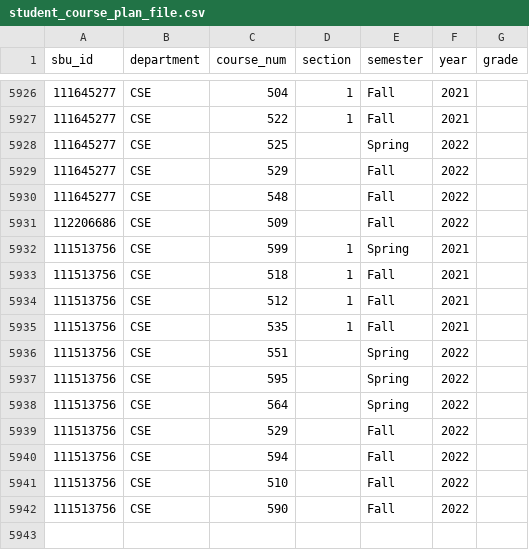
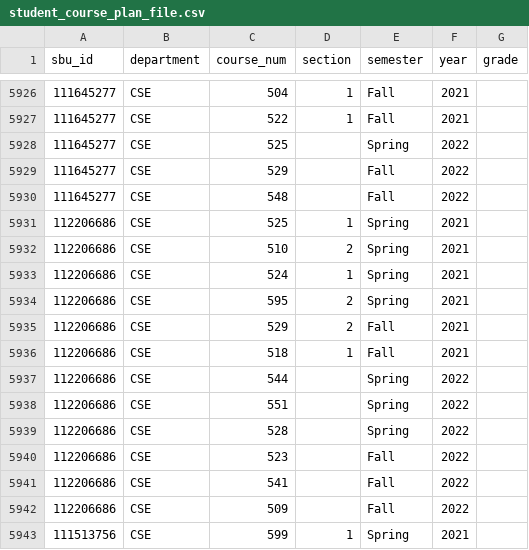
Before and after one commit to casseyhu/mast, a CSV file: data/Students/student_course_plan_file.csv, drawn as a sheet; only a part is shown, gaps mark what is left out; the shorter side is filled out with more unchanged rows; the diff names each change by its address in the sheet, - before the commit and + after, or states it on an @@ line.

Commit message:
undid changes in course plans

```diff
--- a/data/Students/student_course_plan_file.csv
+++ b/data/Students/student_course_plan_file.csv
+row 5931: 112206686 | CSE | 525 | 1 | Spring | 2021
+row 5932: 112206686 | CSE | 510 | 2 | Spring | 2021
+row 5933: 112206686 | CSE | 524 | 1 | Spring | 2021
+row 5934: 112206686 | CSE | 595 | 2 | Spring | 2021
+row 5935: 112206686 | CSE | 529 | 2 | Fall | 2021
+row 5936: 112206686 | CSE | 518 | 1 | Fall | 2021
+row 5937: 112206686 | CSE | 544 |  | Spring | 2022
+row 5938: 112206686 | CSE | 551 |  | Spring | 2022
+row 5939: 112206686 | CSE | 528 |  | Spring | 2022
+row 5940: 112206686 | CSE | 523 |  | Fall | 2022
+row 5941: 112206686 | CSE | 541 |  | Fall | 2022
```
